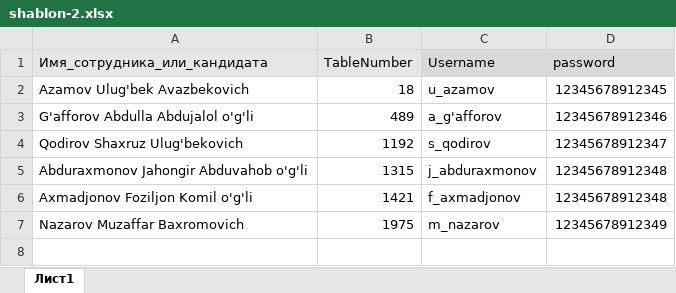
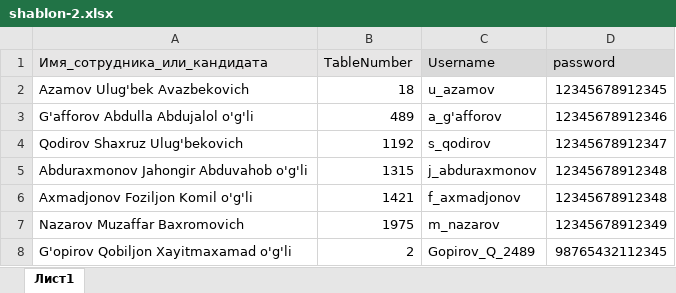
Before and after one commit to UmarjonRajabov/django-deployment-example, an Excel workbook: calc/management/commands/shablon-2.xlsx, sheet Лист1, drawn as a sheet; values as stored, in another font and other column widths than the file's, no borders; the diff names each change by its address in the sheet, - before the commit and + after, or states it on an @@ line.

```diff
--- a/calc/management/commands/shablon-2.xlsx (sheet Лист1)
+++ b/calc/management/commands/shablon-2.xlsx (sheet Лист1)
+row 8: G'opirov Qobiljon Xayitmaxamad o'g'li | 2 | Gopirov_Q_2489 | 98765432112345
```
Also changed, not shown: 3 other files.
